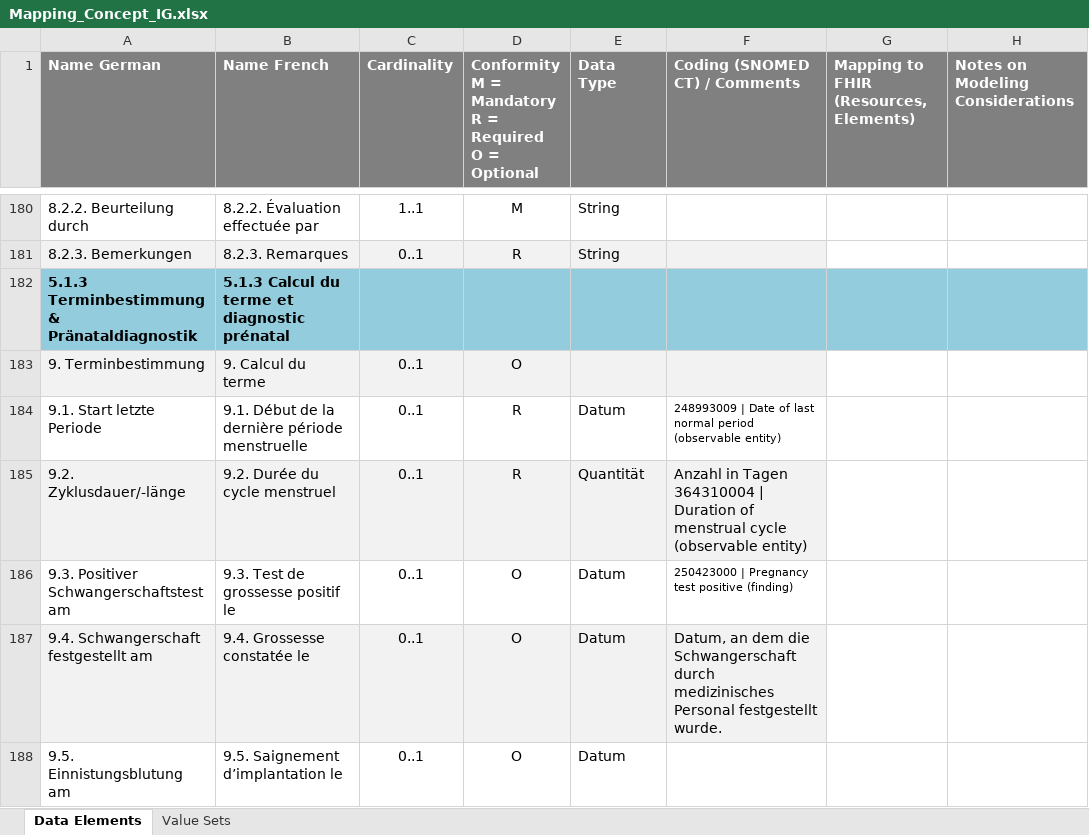
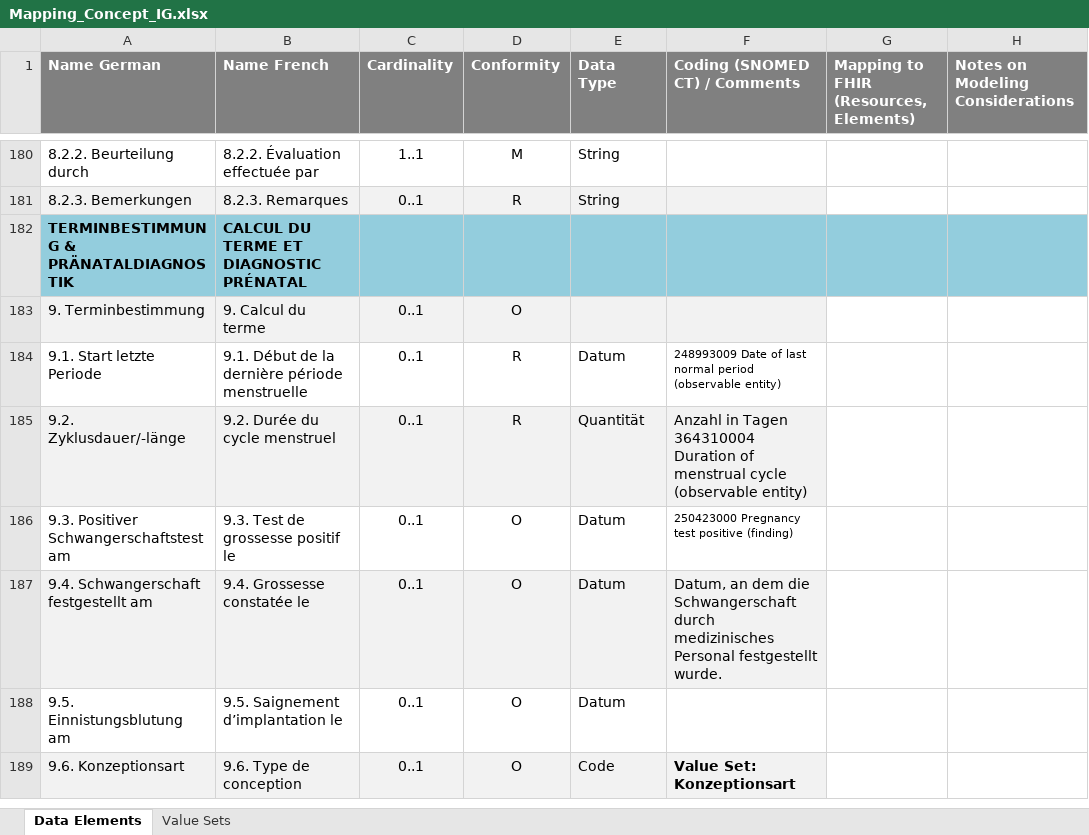
Before and after one commit to hl7ch/ch-epreg, an Excel workbook: additional-ig-content/Mapping_Concept_IG.xlsx, sheet Data Elements, drawn as a sheet; only a part is shown, gaps mark what is left out; the shorter side is filled out with more unchanged rows; values as stored, in another font and other column widths than the file's, no borders; removed rows and columns are numbered as before the commit, all else as after; ↵ is a line break in a cell; the diff covers the shown part only; the diff names each change by its address in the sheet, - before the commit and + after, or states it on an @@ line.

```diff
--- a/additional-ig-content/Mapping_Concept_IG.xlsx (sheet Data Elements)
+++ b/additional-ig-content/Mapping_Concept_IG.xlsx (sheet Data Elements)
-D1: Conformity ↵ M = Mandatory ↵ R = Required ↵ O = Optional
+D1: Conformity
-row 182: 5.1.3 Terminbestimmung & Pränataldiagnostik | 5.1.3 Calcul du terme et diagnostic prénatal
+row 182: TERMINBESTIMMUNG & PRÄNATALDIAGNOSTIK | CALCUL DU TERME ET DIAGNOSTIC PRÉNATAL
-F184 (Coding (SNOMED CT) / Comments): 248993009 | Date of…
+F184 (Coding (SNOMED CT) / Comments): 248993009 Date of…
-F185 (Coding (SNOMED CT) / Comments): …Tagen ↵ 364310004 | Duration of…
+F185 (Coding (SNOMED CT) / Comments): …Tagen ↵ 364310004 Duration of…
-F186 (Coding (SNOMED CT) / Comments): 250423000 | Pregnancy test positive (finding)
+F186 (Coding (SNOMED CT) / Comments): 250423000 Pregnancy test positive (finding)
```
Also changed, not shown: 8 added rows, 8 removed rows, 61 edited cells and cell formats elsewhere in this sheet, 1 other file.
